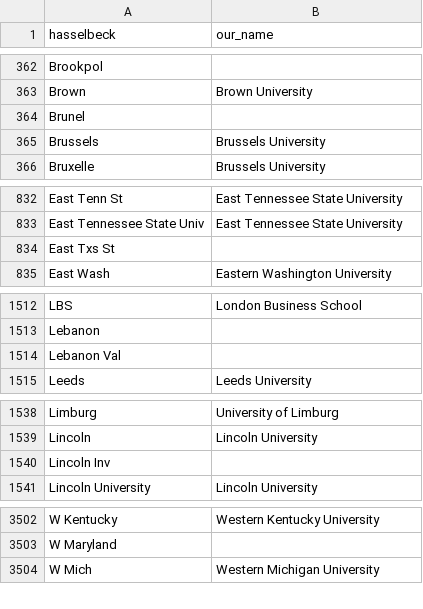
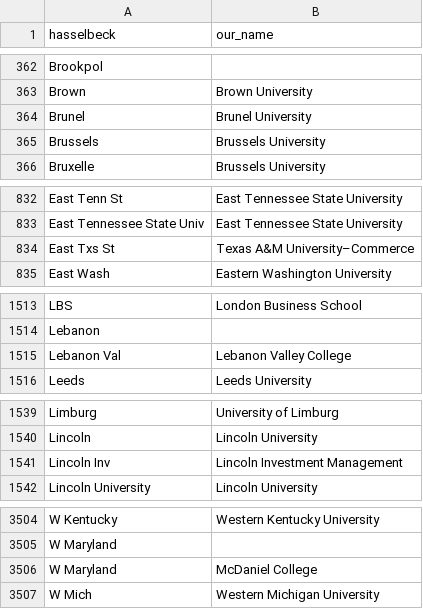
Before and after one commit to Michael-E-Rose/HasselbackFacultyRoster, a CSV file: mapping_files/institutions.csv, drawn as a sheet; only a part is shown, gaps mark what is left out; the diff covers the shown part only.

Commit message:
Update/Add some new IDs; Split Texas A&M campuses

```diff
--- a/mapping_files/institutions.csv
+++ b/mapping_files/institutions.csv
@@ -363,3 +363,3 @@ Brookpol,
 Brown,Brown University
-Brunel,
+Brunel,Brunel University
 Brussels,Brussels University
@@ -833,3 +833,3 @@ East Tenn St,East Tennessee State University
 East Tennessee State Univ,East Tennessee State University
-East Txs St,
+East Txs St,Texas A&M University–Commerce
 East Wash,Eastern Washington University
@@ -1513,3 +1514,3 @@ LBS,London Business School
 Lebanon,
-Lebanon Val,
+Lebanon Val,Lebanon Valley College
 Leeds,Leeds University
@@ -1539,3 +1540,3 @@ Limburg,University of Limburg
 Lincoln,Lincoln University
-Lincoln Inv,
+Lincoln Inv,Lincoln Investment Management
 Lincoln University,Lincoln University
@@ -3503,2 +3505,3 @@ W Kentucky,Western Kentucky University
 W Maryland,
+W Maryland,McDaniel College
 W Mich,Western Michigan University
```
Also changed, not shown: 2 added rows and 11 edited cells elsewhere in this file, 2 other files.
